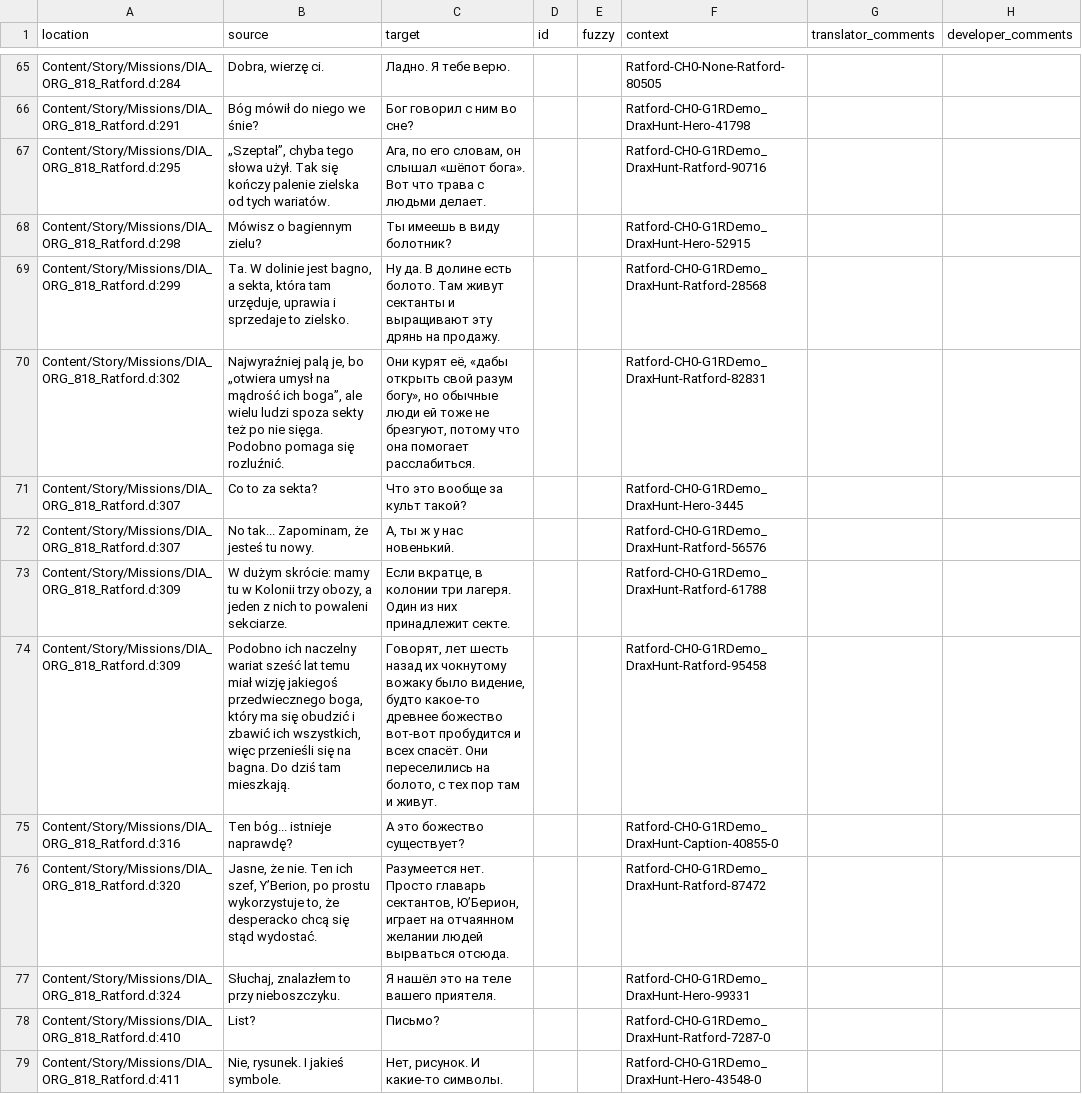
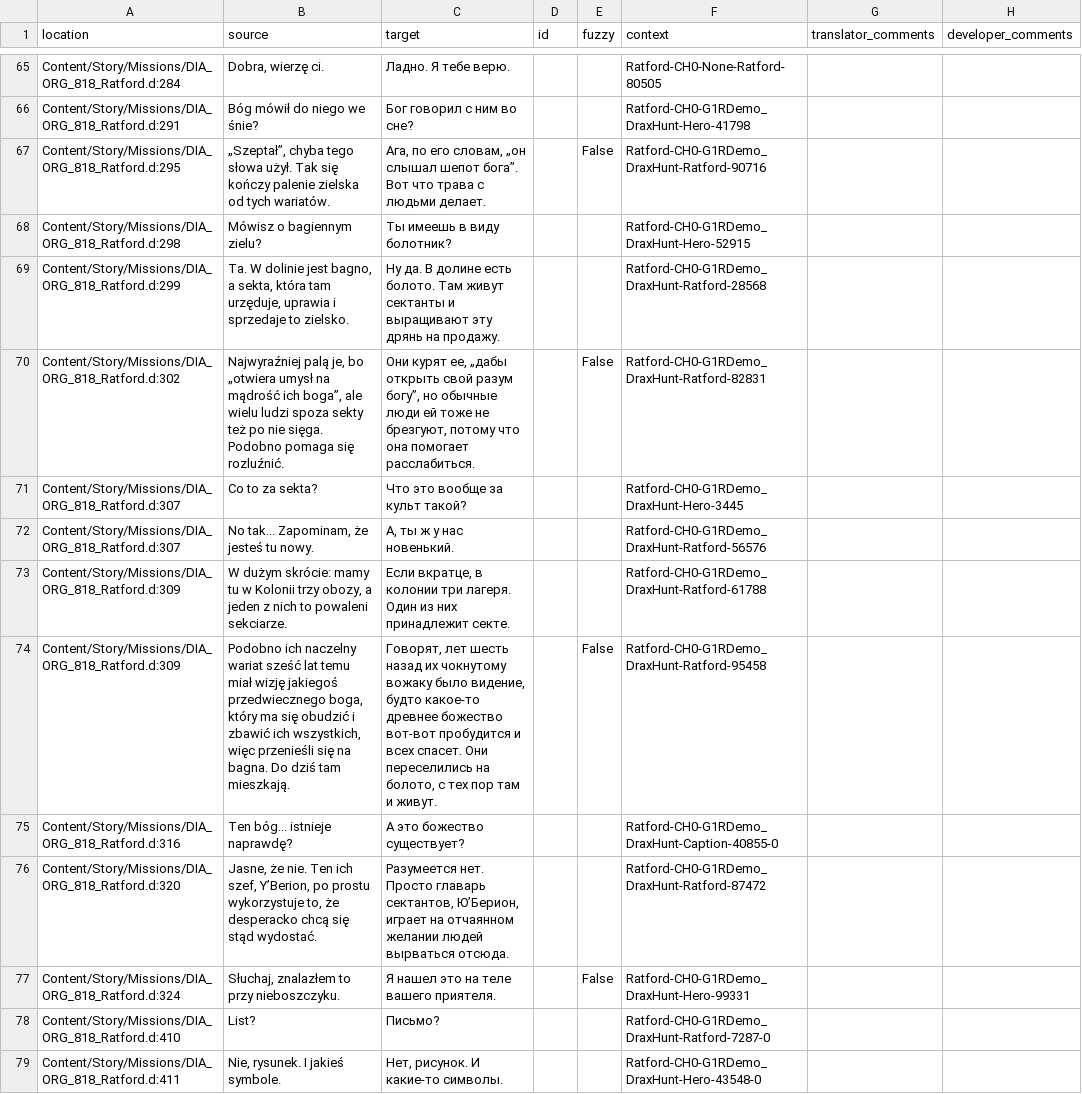
Before and after one commit to Nyras-Enjoyers/nyras-prologue-demake-scripts, a CSV file: .translations/ru/Ratford.csv, drawn as a sheet; only a part is shown, gaps mark what is left out; the diff covers the shown part only.

Commit message:
Translated using Weblate (Russian)
Currently translated at 100.0% (115 of 115 strings)

Translation: Nyras Prolog Demake/Ratford
Translate-URL: http://weblate.cokoliv.eu/projects/nyras-prolog-demake/ratford/ru/

```diff
--- a/.translations/ru/Ratford.csv
+++ b/.translations/ru/Ratford.csv
@@ -66,6 +66,6 @@
 "Content/Story/Missions/DIA_ORG_818_Ratford.d:291","Bóg mówił do niego we śnie?","Бог говорил с ним во сне?","","","Ratford-CH0-G1RDemo_DraxHunt-Hero-41798","",""
-"Content/Story/Missions/DIA_ORG_818_Ratford.d:295","„Szeptał”, chyba tego słowa użył. Tak się kończy palenie zielska od tych wariatów.","Ага, по его словам, он слышал «шёпот бога». Вот что трава с людьми делает. ","","","Ratford-CH0-G1RDemo_DraxHunt-Ratford-90716","",""
+"Content/Story/Missions/DIA_ORG_818_Ratford.d:295","„Szeptał”, chyba tego słowa użył. Tak się kończy palenie zielska od tych wariatów.","Ага, по его словам, „он слышал шeпот бога”. Вот что трава с людьми делает.","","False","Ratford-CH0-G1RDemo_DraxHunt-Ratford-90716","",""
 "Content/Story/Missions/DIA_ORG_818_Ratford.d:298","Mówisz o bagiennym zielu?","Ты имеешь в виду болотник?","","","Ratford-CH0-G1RDemo_DraxHunt-Hero-52915","",""
 "Content/Story/Missions/DIA_ORG_818_Ratford.d:299","Ta. W dolinie jest bagno, a sekta, która tam urzęduje, uprawia i sprzedaje to zielsko.","Ну да. В долине есть болото. Там живут сектанты и выращивают эту дрянь на продажу. ","","","Ratford-CH0-G1RDemo_DraxHunt-Ratford-28568","",""
-"Content/Story/Missions/DIA_ORG_818_Ratford.d:302","Najwyraźniej palą je, bo „otwiera umysł na mądrość ich boga”, ale wielu ludzi spoza sekty też po nie sięga. Podobno pomaga się rozluźnić.","Они курят её, «дабы открыть свой разум богу», но обычные люди ей тоже не брезгуют, потому что она помогает расслабиться.","","","Ratford-CH0-G1RDemo_DraxHunt-Ratford-82831","",""
+"Content/Story/Missions/DIA_ORG_818_Ratford.d:302","Najwyraźniej palą je, bo „otwiera umysł na mądrość ich boga”, ale wielu ludzi spoza sekty też po nie sięga. Podobno pomaga się rozluźnić.","Они курят еe, „дабы открыть свой разум богу”, но обычные люди ей тоже не брезгуют, потому что она помогает расслабиться.","","False","Ratford-CH0-G1RDemo_DraxHunt-Ratford-82831","",""
 "Content/Story/Missions/DIA_ORG_818_Ratford.d:307","Co to za sekta?","Что это вообще за культ такой?","","","Ratford-CH0-G1RDemo_DraxHunt-Hero-3445","",""
@@ -73,6 +73,6 @@
 "Content/Story/Missions/DIA_ORG_818_Ratford.d:309","W dużym skrócie: mamy tu w Kolonii trzy obozy, a jeden z nich to powaleni sekciarze.","Если вкратце, в колонии три лагеря. Один из них принадлежит секте. ","","","Ratford-CH0-G1RDemo_DraxHunt-Ratford-61788","",""
-"Content/Story/Missions/DIA_ORG_818_Ratford.d:309","Podobno ich naczelny wariat sześć lat temu miał wizję jakiegoś przedwiecznego boga, który ma się obudzić i zbawić ich wszystkich, więc przenieśli się na bagna. Do dziś tam mieszkają.","Говорят, лет шесть назад их чокнутому вожаку было видение, будто какое-то древнее божество вот-вот пробудится и всех спасёт. Они переселились на болото, с тех пор там и живут.","","","Ratford-CH0-G1RDemo_DraxHunt-Ratford-95458","",""
+"Content/Story/Missions/DIA_ORG_818_Ratford.d:309","Podobno ich naczelny wariat sześć lat temu miał wizję jakiegoś przedwiecznego boga, który ma się obudzić i zbawić ich wszystkich, więc przenieśli się na bagna. Do dziś tam mieszkają.","Говорят, лет шесть назад их чокнутому вожаку было видение, будто какое-то древнее божество вот-вот пробудится и всех спасeт. Они переселились на болото, с тех пор там и живут.","","False","Ratford-CH0-G1RDemo_DraxHunt-Ratford-95458","",""
 "Content/Story/Missions/DIA_ORG_818_Ratford.d:316","Ten bóg... istnieje naprawdę?","А это божество существует?","","","Ratford-CH0-G1RDemo_DraxHunt-Caption-40855-0","",""
 "Content/Story/Missions/DIA_ORG_818_Ratford.d:320","Jasne, że nie. Ten ich szef, Y’Berion, po prostu wykorzystuje to, że desperacko chcą się stąd wydostać.","Разумеется нет. Просто главарь сектантов, Ю’Берион, играет на отчаянном желании людей вырваться отсюда.  ","","","Ratford-CH0-G1RDemo_DraxHunt-Ratford-87472","",""
-"Content/Story/Missions/DIA_ORG_818_Ratford.d:324","Słuchaj, znalazłem to przy nieboszczyku.","Я нашёл это на теле вашего приятеля.","","","Ratford-CH0-G1RDemo_DraxHunt-Hero-99331","",""
+"Content/Story/Missions/DIA_ORG_818_Ratford.d:324","Słuchaj, znalazłem to przy nieboszczyku.","Я нашeл это на теле вашего приятеля.","","False","Ratford-CH0-G1RDemo_DraxHunt-Hero-99331","",""
 "Content/Story/Missions/DIA_ORG_818_Ratford.d:410","List?","Письмо? ","","","Ratford-CH0-G1RDemo_DraxHunt-Ratford-7287-0","",""
```
Also changed, not shown: 41 edited cells elsewhere in this file.
